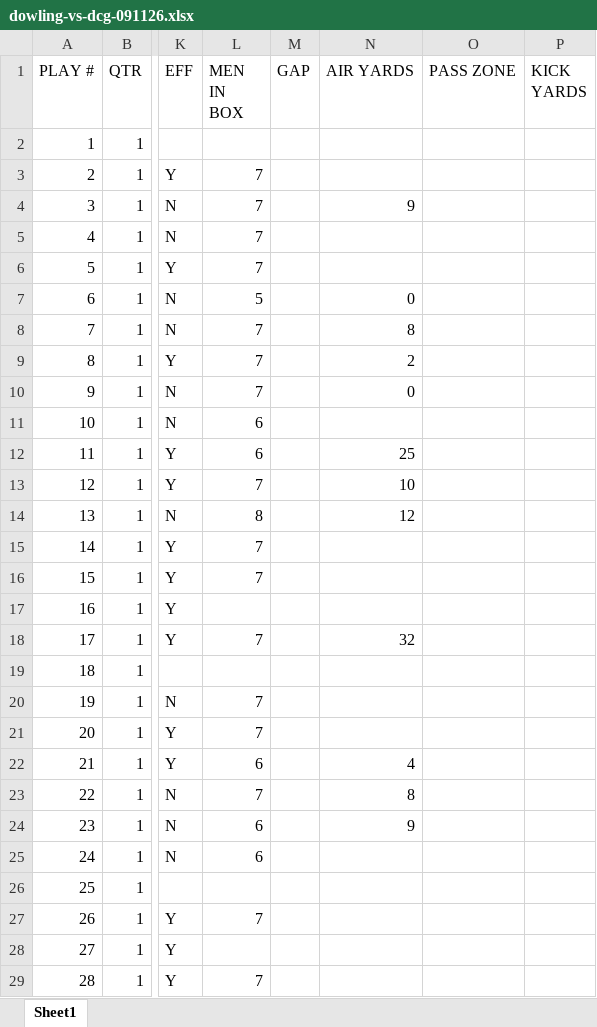
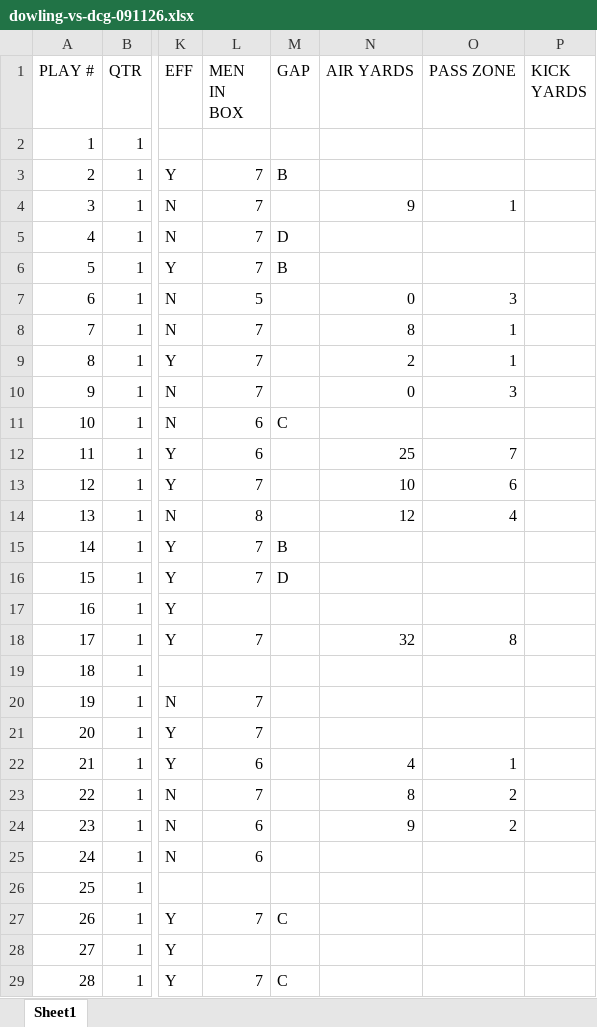
Before and after one commit to zcalvert29/Dowling-Football, an Excel workbook: Dowling/dowling-vs-dcg-091126.xlsx, sheet Sheet1, drawn as a sheet; only a part is shown, gaps mark what is left out; values as stored, in another font and other column widths than the file's, no borders; the diff covers the shown part only; the diff names each change by its address in the sheet, - before the commit and + after, or states it on an @@ line.

```diff
--- a/Dowling/dowling-vs-dcg-091126.xlsx (sheet Sheet1)
+++ b/Dowling/dowling-vs-dcg-091126.xlsx (sheet Sheet1)
-M3 (GAP): (empty)
+M3 (GAP): B
-O4 (PASS ZONE): (empty)
+O4 (PASS ZONE): 1
-M5 (GAP): (empty)
+M5 (GAP): D
-M6 (GAP): (empty)
+M6 (GAP): B
-O7 (PASS ZONE): (empty)
+O7 (PASS ZONE): 3
-O8:O9 (PASS ZONE): (empty)
+O8:O9 (PASS ZONE): 1
-O10 (PASS ZONE): (empty)
+O10 (PASS ZONE): 3
-M11 (GAP): (empty)
+M11 (GAP): C
-O12 (PASS ZONE): (empty)
+O12 (PASS ZONE): 7
-O13 (PASS ZONE): (empty)
+O13 (PASS ZONE): 6
-O14 (PASS ZONE): (empty)
+O14 (PASS ZONE): 4
-M15 (GAP): (empty)
+M15 (GAP): B
-M16 (GAP): (empty)
+M16 (GAP): D
-O18 (PASS ZONE): (empty)
+O18 (PASS ZONE): 8
-O22 (PASS ZONE): (empty)
+O22 (PASS ZONE): 1
-O23:O24 (PASS ZONE): (empty)
+O23:O24 (PASS ZONE): 2
-M27 (GAP): (empty)
+M27 (GAP): C
-M29 (GAP): (empty)
+M29 (GAP): C
```
Also changed, not shown: 45 edited cells elsewhere in this sheet, Dowling/dowling-vs-johnston-090426.xlsx, Dowling/dowling-vs-sep-091826.xlsx, 5 other files.
